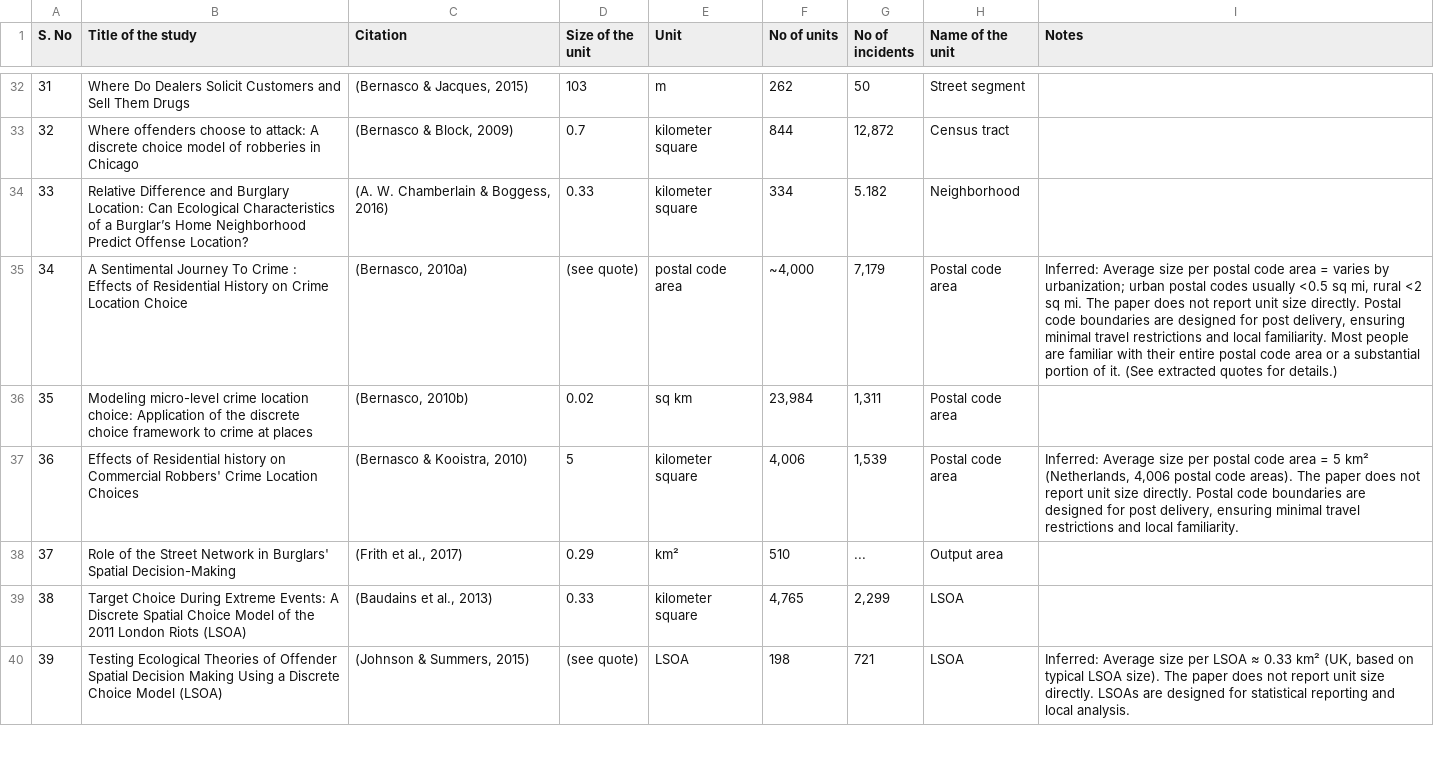
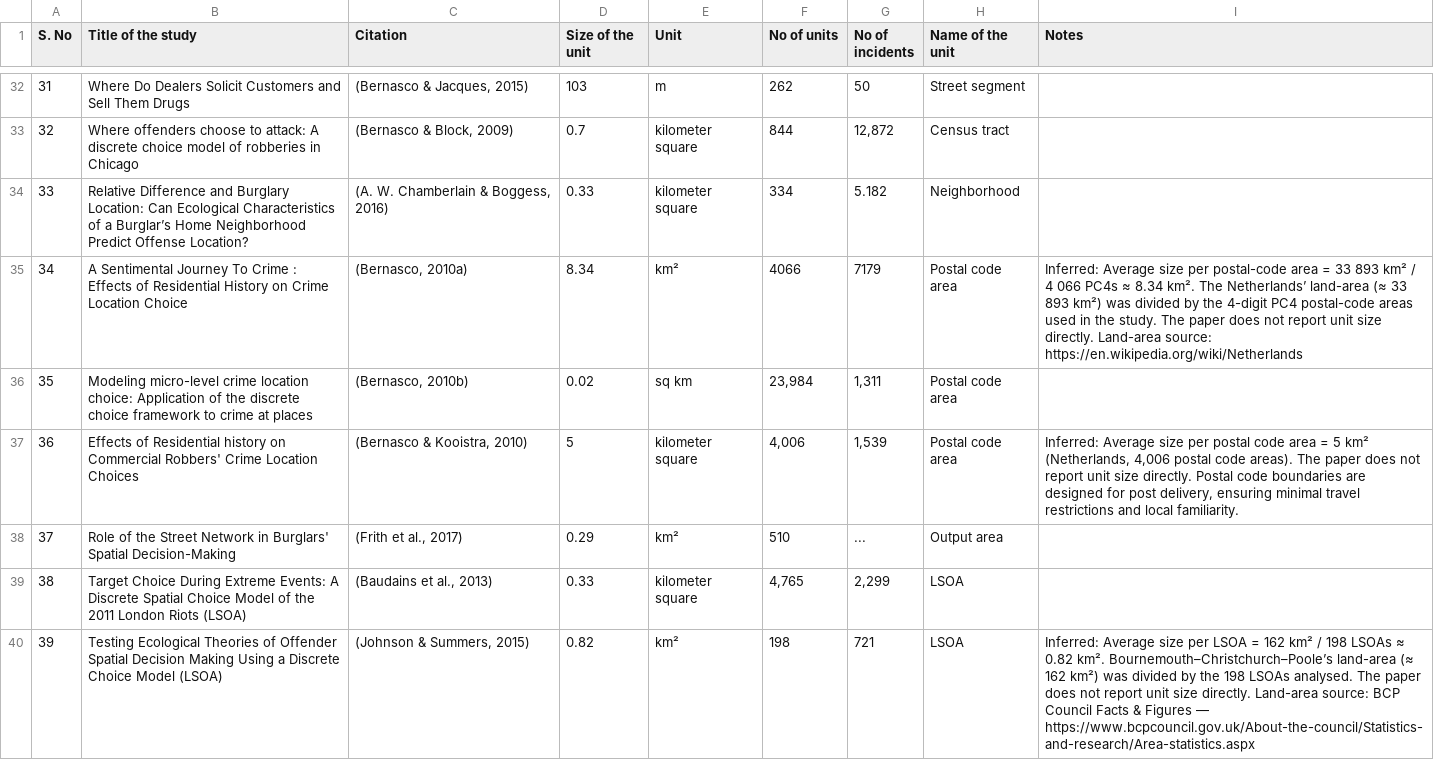
Before and after one commit to KuralarasanKumar/crime-location-choice-studies, a CSV file: 20250630_Table.csv, drawn as a sheet; only a part is shown, gaps mark what is left out; the diff covers the shown part only.

```diff
--- a/20250630_Table.csv
+++ b/20250630_Table.csv
@@ -34,3 +34,3 @@
 33,Relative Difference and Burglary Location: Can Ecological Characteristics of a Burglar’s Home Neighborhood Predict Offense Location?,"(A. W. Chamberlain & Boggess, 2016)",0.33,kilometer square,334,5.182,Neighborhood,
-34,A Sentimental Journey To Crime : Effects of Residential History on Crime Location Choice,"(Bernasco, 2010a)",(see quote),postal code area,"~4,000","7,179",Postal code area,"Inferred: Average size per postal code area = varies by urbanization; urban postal codes usually <0.5 sq mi, rural <2 sq mi. The paper does not report unit size directly. Postal code boundaries are designed for post delivery, ensuring minimal travel restrictions and local familiarity. Most people are familiar with their entire postal code area or a substantial portion of it. (See extracted quotes for details.)"
+34,A Sentimental Journey To Crime : Effects of Residential History on Crime Location Choice,"(Bernasco, 2010a)",8.34,km²,4066,7179,Postal code area,"Inferred: Average size per postal-code area = 33 893 km² / 4 066 PC4s ≈ 8.34 km². The Netherlands’ land-area (≈ 33 893 km²) was divided by the 4-digit PC4 postal-code areas used in the study. The paper does not report unit size directly. Land-area source: https://en.wikipedia.org/wiki/Netherlands"
 35,Modeling micro-level crime location choice: Application of the discrete choice framework to crime at places,"(Bernasco, 2010b)",0.02,sq km,"23,984","1,311",Postal code area,
@@ -39,2 +39,2 @@
 38,Target Choice During Extreme Events: A Discrete Spatial Choice Model of the 2011 London Riots (LSOA),"(Baudains et al., 2013)",0.33,kilometer square,"4,765","2,299",LSOA,
-39,Testing Ecological Theories of Offender Spatial Decision Making Using a Discrete Choice Model (LSOA),"(Johnson & Summers, 2015)",(see quote),LSOA,198,721,LSOA,"Inferred: Average size per LSOA ≈ 0.33 km² (UK, based on typical LSOA size). The paper does not report unit size directly. LSOAs are designed for statistical reporting and local analysis."
+39,Testing Ecological Theories of Offender Spatial Decision Making Using a Discrete Choice Model (LSOA),"(Johnson & Summers, 2015)",0.82,km²,198,721,LSOA,"Inferred: Average size per LSOA = 162 km² / 198 LSOAs ≈ 0.82 km². Bournemouth–Christchurch–Poole’s land-area (≈ 162 km²) was divided by the 198 LSOAs analysed. The paper does not report unit size directly. Land-area source: BCP Council Facts & Figures — https://www.bcpcouncil.gov.uk/About-the-council/Statistics-and-research/Area-statistics.aspx"
```
Also changed, not shown: 49 edited cells elsewhere in this file, table.csv, 1 other file.
